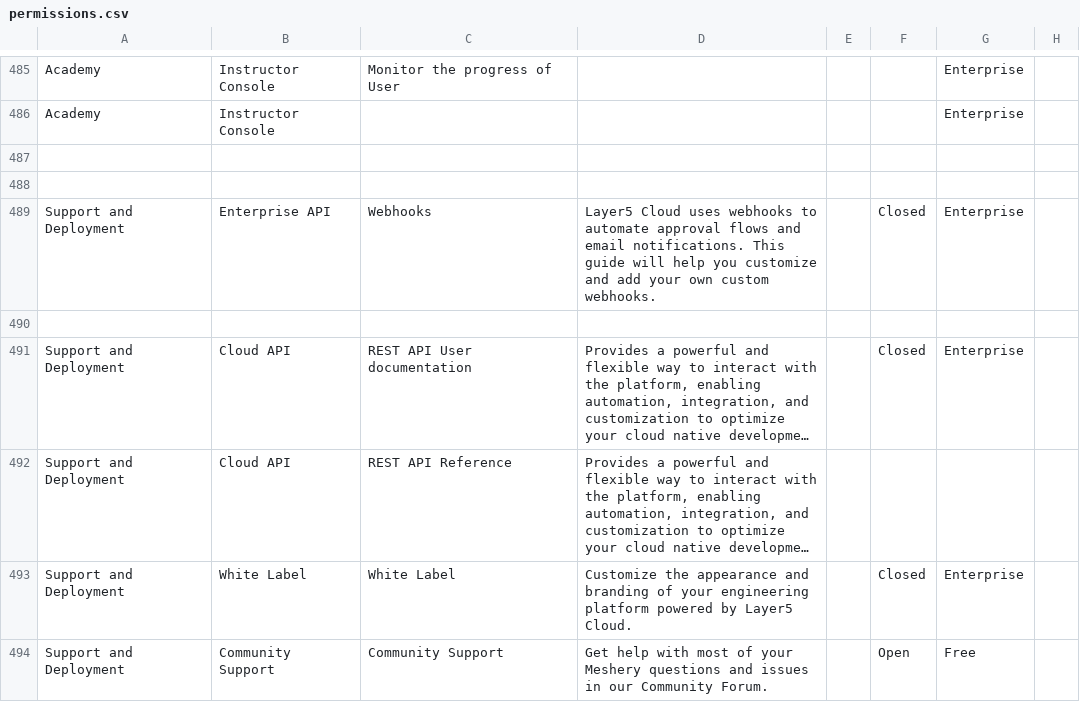
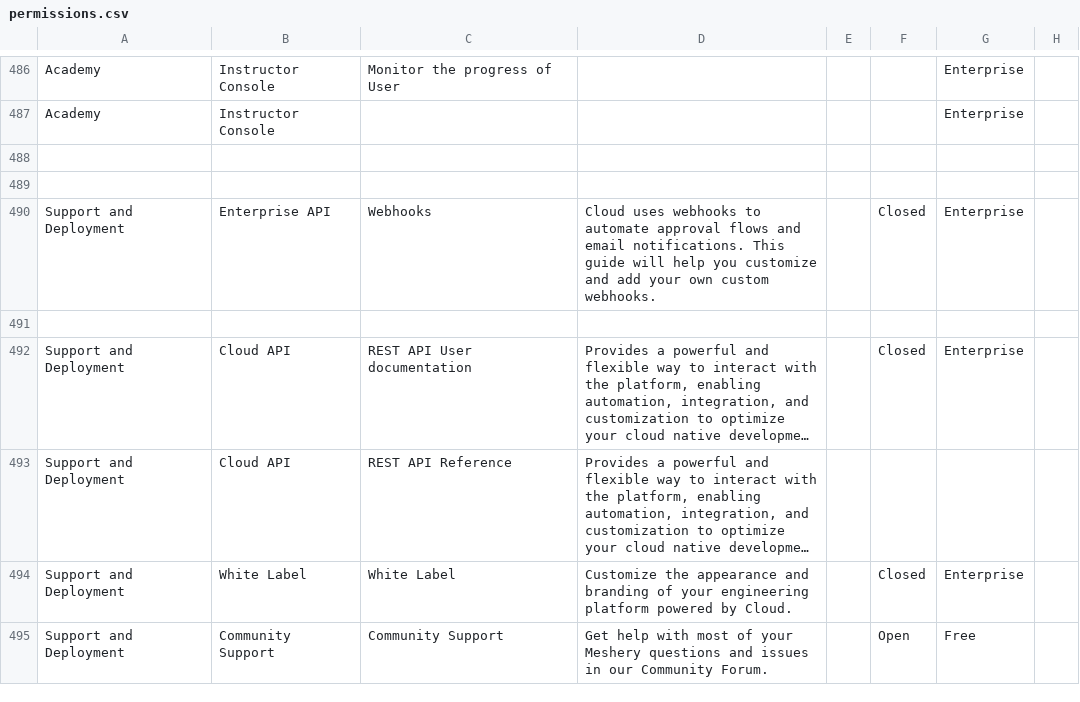
Before and after one commit to meshery/schemas, a CSV file: build/permissions.csv, drawn as a sheet; only a part is shown, gaps mark what is left out; long unchanged cells end in …; addresses are those after the commit; the diff covers the shown part only; the diff names each change by its address in the sheet, - before the commit and + after, or states it on an @@ line.

```diff
--- a/build/permissions.csv
+++ b/build/permissions.csv
-D490: Layer5 Cloud uses…
+D490: Cloud uses…
-D494: …powered by Layer5 Cloud.
+D494: …powered by Cloud.
```
Also changed, not shown: 1 added row and 36 edited cells elsewhere in this file, 3 other files.
